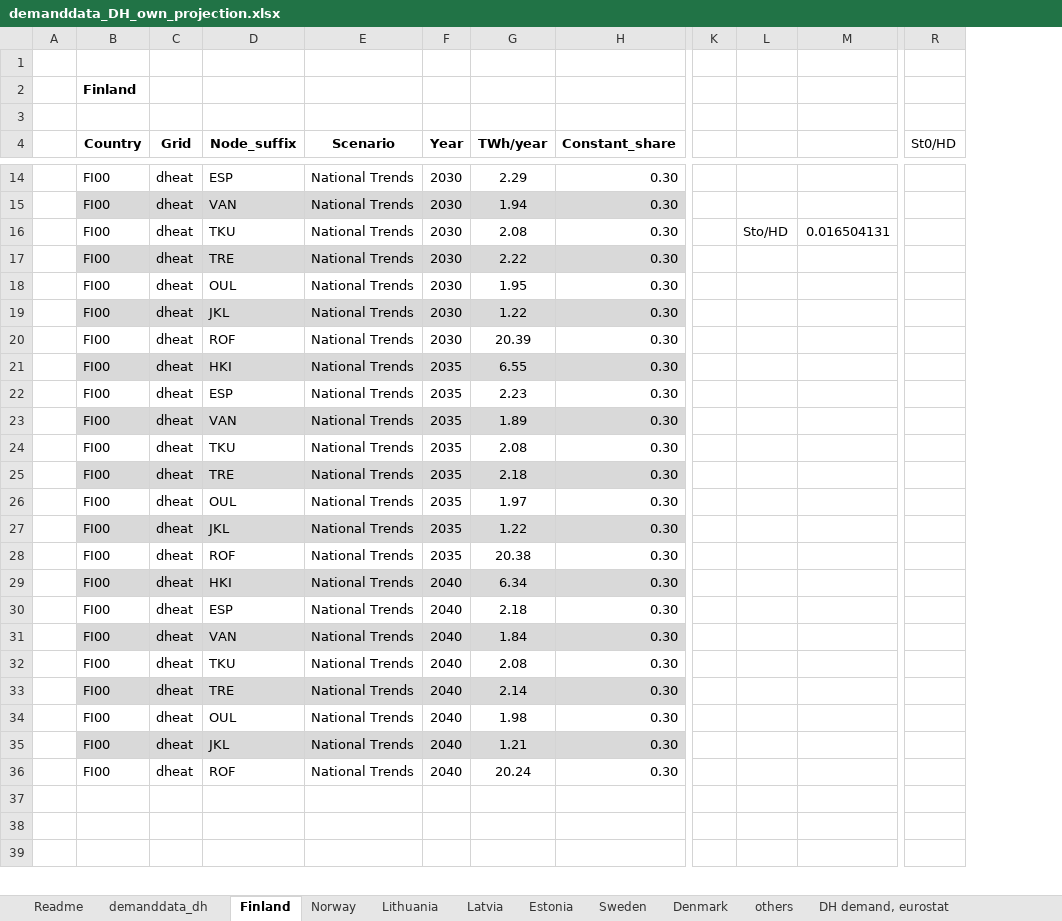
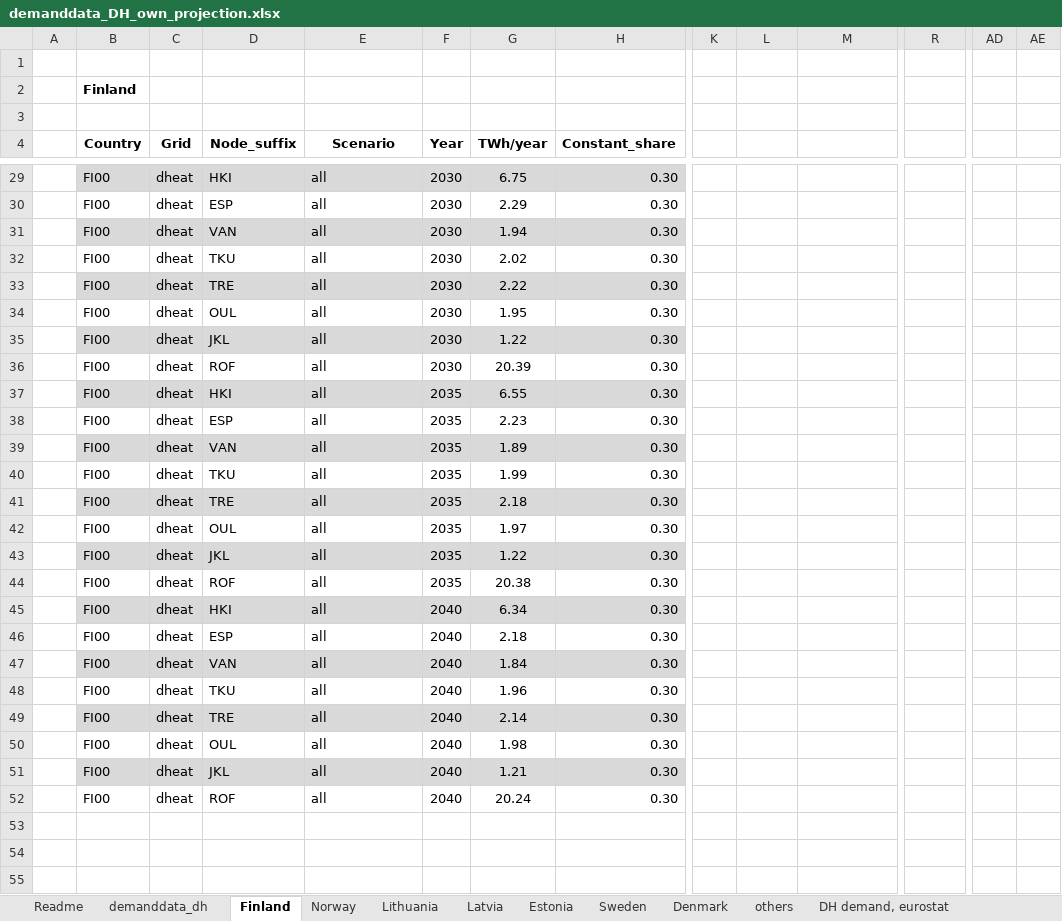
Before and after one commit to vttresearch/north_european_model, an Excel workbook: src_files/data_files/demanddata_DH_own_projection.xlsx, sheet Finland, drawn as a sheet; only a part is shown, gaps mark what is left out; values as stored, in another font and other column widths than the file's, no borders; charts and pictures not drawn; addresses are those after the commit; rows hold the shown columns only; the diff covers the shown part only; the diff names each change by its address in the sheet, - before the commit and + after, or states it on an @@ line.

Commit message:
Adding elec and dheat demand for 2015 and 2020

```diff
--- a/src_files/data_files/demanddata_DH_own_projection.xlsx (sheet Finland)
+++ b/src_files/data_files/demanddata_DH_own_projection.xlsx (sheet Finland)
+column AD, empty
+column AE, empty
-R4: St0/HD
+R4: (empty)
+row 29:  | FI00 | dheat | HKI | all | 2030 | 6.75 | 0.30
-E30:E52 (Scenario): National Trends
+E30:E52 (Scenario): all
-G32 (TWh/year): 2.08
+G32 (TWh/year): 2.02
-L32: Sto/HD
+L32: (empty)
-M32: 0.016504131
+M32: (empty)
-G40 (TWh/year): 2.08
+G40 (TWh/year): 1.99
-G48 (TWh/year): 2.08
+G48 (TWh/year): 1.96
```
Also changed, not shown: 23 added rows, 8 removed rows, 18 edited cells and cell formats elsewhere in this sheet, sheet demanddata_dh, sheet Sweden, sheet Denmark, sheet others, sheet Norway, sheet Estonia, 3 more sheets, formulas that keep their value, charts or pictures.
